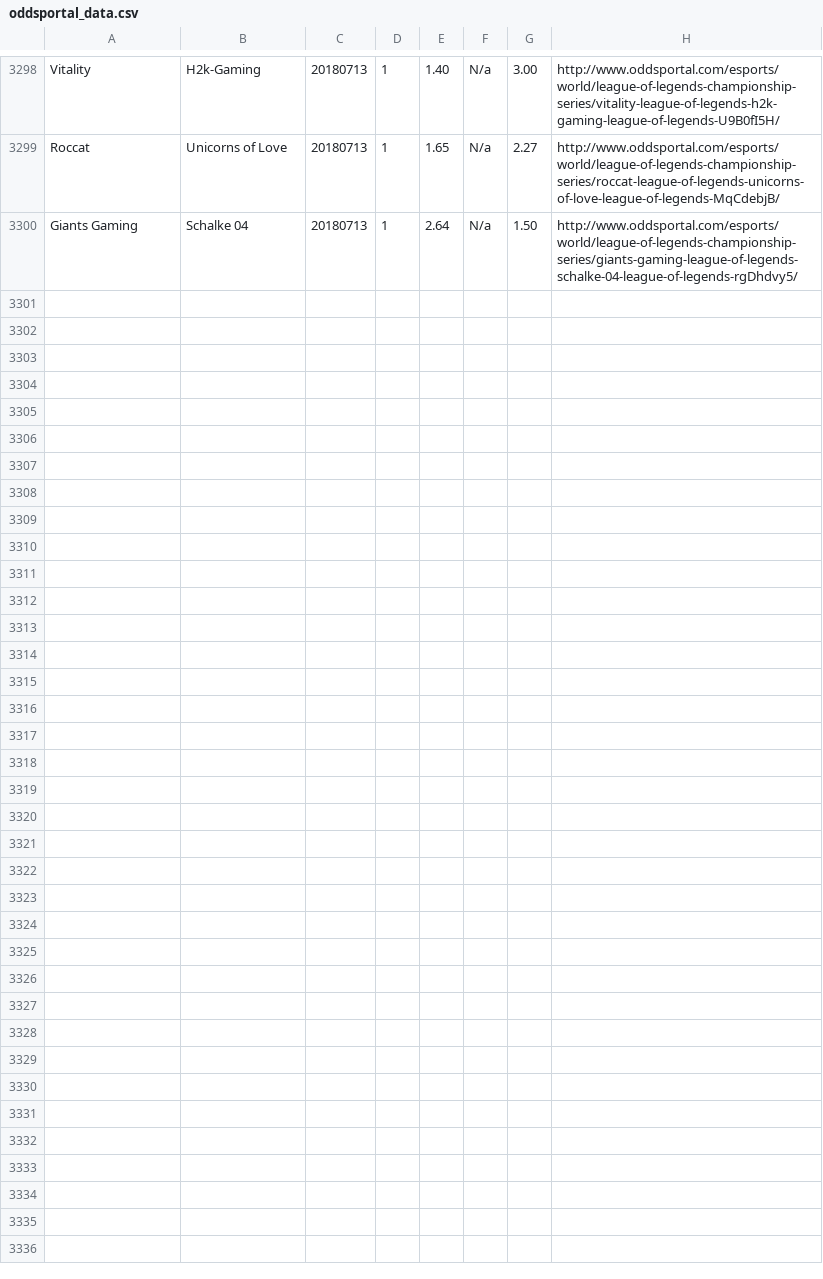
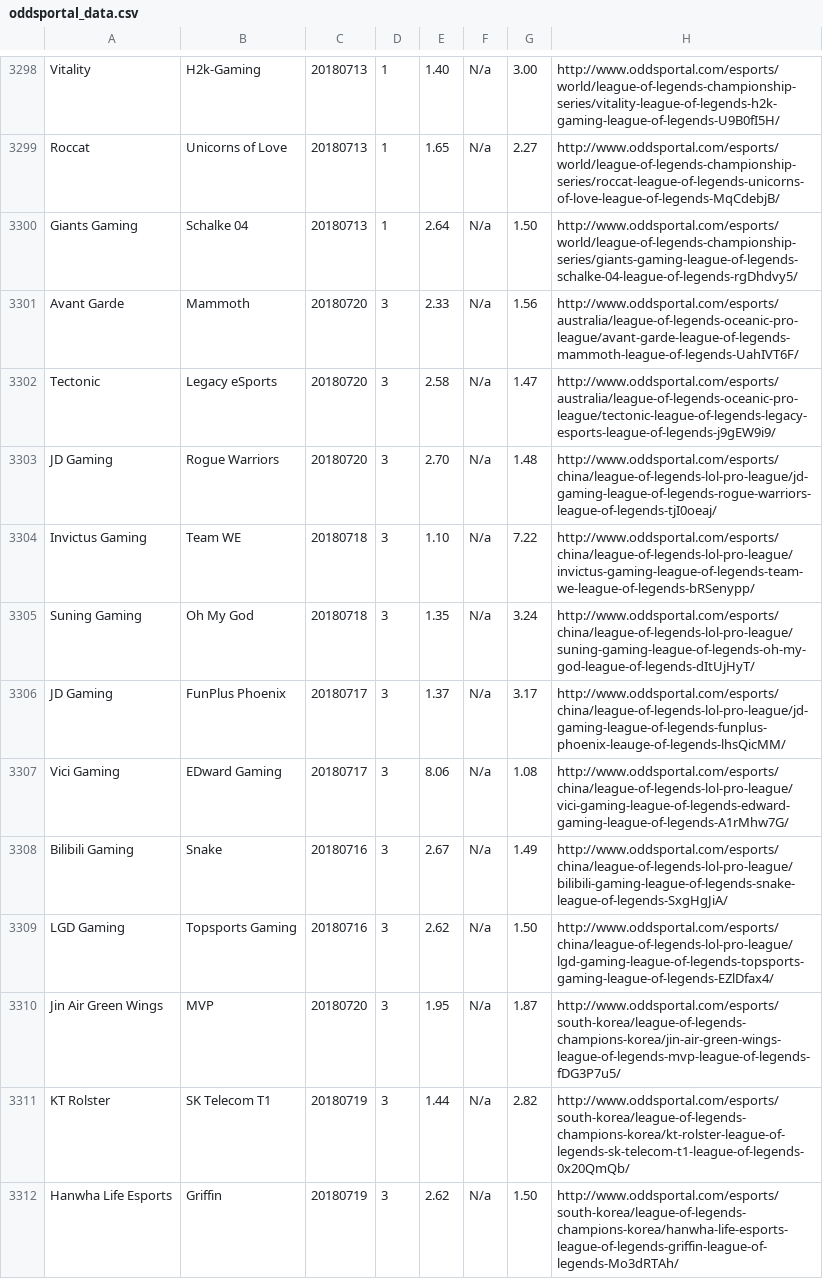
Before and after one commit to Ledareg/e-sports, a CSV file: oddsportal_data.csv, drawn as a sheet; only a part is shown, gaps mark what is left out; the diff covers the shown part only.

```diff
--- a/oddsportal_data.csv
+++ b/oddsportal_data.csv
@@ -3300 +3300,13 @@ Roccat,Unicorns of Love,20180713,1,1.65,N/a,2.27,http://www.oddsportal.com/espor
 Giants Gaming,Schalke 04,20180713,1,2.64,N/a,1.50,http://www.oddsportal.com/esports/world/league-of-legends-championship-series/giants-gaming-league-of-legends-schalke-04-league-of-legends-rgDhdvy5/
+Avant Garde,Mammoth,20180720,3,2.33,N/a,1.56,http://www.oddsportal.com/esports/australia/league-of-legends-oceanic-pro-league/avant-garde-league-of-legends-mammoth-league-of-legends-UahIVT6F/
+Tectonic,Legacy eSports,20180720,3,2.58,N/a,1.47,http://www.oddsportal.com/esports/australia/league-of-legends-oceanic-pro-league/tectonic-league-of-legends-legacy-esports-league-of-legends-j9gEW9i9/
+JD Gaming,Rogue Warriors,20180720,3,2.70,N/a,1.48,http://www.oddsportal.com/esports/china/league-of-legends-lol-pro-league/jd-gaming-league-of-legends-rogue-warriors-league-of-legends-tjI0oeaj/
+Invictus Gaming,Team WE,20180718,3,1.10,N/a,7.22,http://www.oddsportal.com/esports/china/league-of-legends-lol-pro-league/invictus-gaming-league-of-legends-team-we-league-of-legends-bRSenypp/
+Suning Gaming,Oh My God,20180718,3,1.35,N/a,3.24,http://www.oddsportal.com/esports/china/league-of-legends-lol-pro-league/suning-gaming-league-of-legends-oh-my-god-league-of-legends-dItUjHyT/
+JD Gaming,FunPlus Phoenix,20180717,3,1.37,N/a,3.17,http://www.oddsportal.com/esports/china/league-of-legends-lol-pro-league/jd-gaming-league-of-legends-funplus-phoenix-leauge-of-legends-lhsQicMM/
+Vici Gaming,EDward Gaming,20180717,3,8.06,N/a,1.08,http://www.oddsportal.com/esports/china/league-of-legends-lol-pro-league/vici-gaming-league-of-legends-edward-gaming-league-of-legends-A1rMhw7G/
+Bilibili Gaming,Snake,20180716,3,2.67,N/a,1.49,http://www.oddsportal.com/esports/china/league-of-legends-lol-pro-league/bilibili-gaming-league-of-legends-snake-league-of-legends-SxgHgJiA/
+LGD Gaming,Topsports Gaming,20180716,3,2.62,N/a,1.50,http://www.oddsportal.com/esports/china/league-of-legends-lol-pro-league/lgd-gaming-league-of-legends-topsports-gaming-league-of-legends-EZlDfax4/
+Jin Air Green Wings,MVP,20180720,3,1.95,N/a,1.87,http://www.oddsportal.com/esports/south-korea/league-of-legends-champions-korea/jin-air-green-wings-league-of-legends-mvp-league-of-legends-fDG3P7u5/
+KT Rolster,SK Telecom T1,20180719,3,1.44,N/a,2.82,http://www.oddsportal.com/esports/south-korea/league-of-legends-champions-korea/kt-rolster-league-of-legends-sk-telecom-t1-league-of-legends-0x20QmQb/
+Hanwha Life Esports,Griffin,20180719,3,2.62,N/a,1.50,http://www.oddsportal.com/esports/south-korea/league-of-legends-champions-korea/hanwha-life-esports-league-of-legends-griffin-league-of-legends-Mo3dRTAh/
```
Also changed, not shown: 12 added rows elsewhere in this file, 4 other files.
